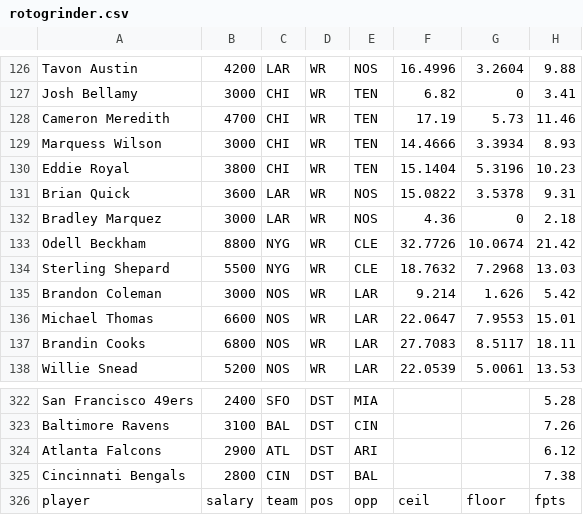
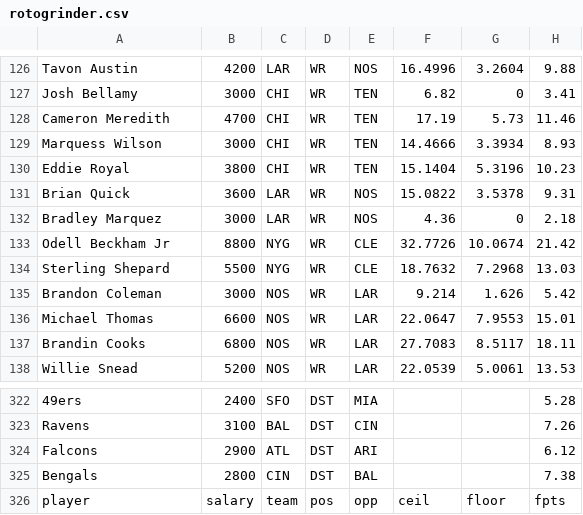
Before and after one commit to ian-maines/Scratch, a CSV file: teamsolver/team_solver/rotogrinder.csv, drawn as a sheet; only a part is shown, gaps mark what is left out; the diff covers the shown part only.

```diff
--- a/teamsolver/team_solver/rotogrinder.csv
+++ b/teamsolver/team_solver/rotogrinder.csv
@@ -132,3 +132,3 @@
 "Bradley Marquez",3000,LAR,WR,NOS,4.36,0,2.18
-"Odell Beckham",8800,NYG,WR,CLE,32.7726,10.0674,21.42
+"Odell Beckham Jr",8800,NYG,WR,CLE,32.7726,10.0674,21.42
 "Sterling Shepard",5500,NYG,WR,CLE,18.7632,7.2968,13.03
@@ -322,5 +322,5 @@
-"San Francisco 49ers",2400,SFO,DST,MIA,,,5.28
-"Baltimore Ravens",3100,BAL,DST,CIN,,,7.26
-"Atlanta Falcons",2900,ATL,DST,ARI,,,6.12
-"Cincinnati Bengals",2800,CIN,DST,BAL,,,7.38
+"49ers",2400,SFO,DST,MIA,,,5.28
+"Ravens",3100,BAL,DST,CIN,,,7.26
+"Falcons",2900,ATL,DST,ARI,,,6.12
+"Bengals",2800,CIN,DST,BAL,,,7.38
 player,salary,team,pos,opp,ceil,floor,fpts
```
Also changed, not shown: 28 edited cells elsewhere in this file, teamsolver/team_solver/draft_kings.csv, 5 other files.
